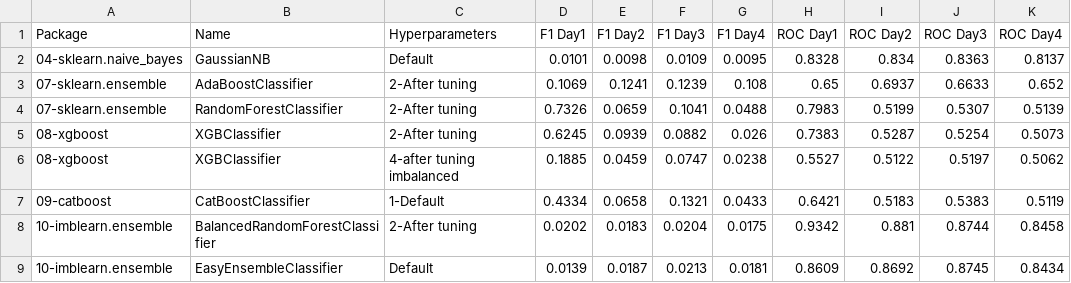
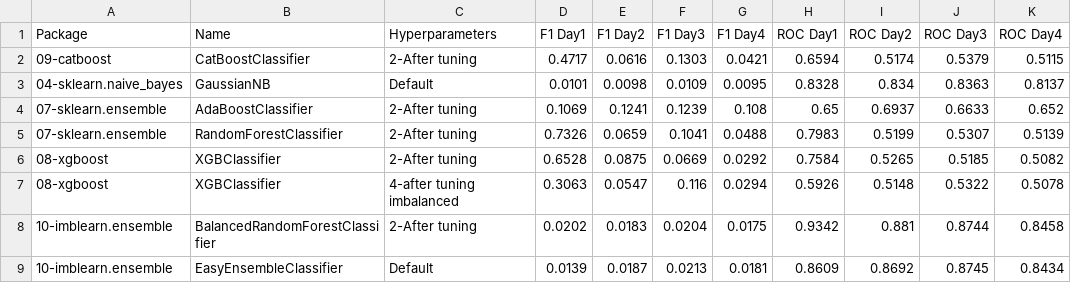
Before and after one commit to franck-benault/creditCardFraudDetection, a CSV file: data/results/performanceNextDays.csv, drawn as a sheet.

```diff
--- a/data/results/performanceNextDays.csv
+++ b/data/results/performanceNextDays.csv
@@ -1,2 +1,3 @@
 Package,Name,Hyperparameters,F1 Day1,F1 Day2,F1 Day3,F1 Day4,ROC Day1,ROC Day2,ROC Day3,ROC Day4
+09-catboost,CatBoostClassifier,2-After tuning,0.4717,0.0616,0.1303,0.0421,0.6594,0.5174,0.5379,0.5115
 04-sklearn.naive_bayes,GaussianNB,Default,0.0101,0.0098,0.0109,0.0095,0.8328,0.834,0.8363,0.8137
@@ -4,5 +5,4 @@ Package,Name,Hyperparameters,F1 Day1,F1 Day2,F1 Day3,F1 Day4,ROC Day1,ROC Day2,R
 07-sklearn.ensemble,RandomForestClassifier,2-After tuning,0.7326,0.0659,0.1041,0.0488,0.7983,0.5199,0.5307,0.5139
-08-xgboost,XGBClassifier,2-After tuning,0.6245,0.0939,0.0882,0.026,0.7383,0.5287,0.5254,0.5073
-08-xgboost,XGBClassifier,4-after tuning imbalanced,0.1885,0.0459,0.0747,0.0238,0.5527,0.5122,0.5197,0.5062
-09-catboost,CatBoostClassifier,1-Default,0.4334,0.0658,0.1321,0.0433,0.6421,0.5183,0.5383,0.5119
+08-xgboost,XGBClassifier,2-After tuning,0.6528,0.0875,0.0669,0.0292,0.7584,0.5265,0.5185,0.5082
+08-xgboost,XGBClassifier,4-after tuning imbalanced,0.3063,0.0547,0.116,0.0294,0.5926,0.5148,0.5322,0.5078
 10-imblearn.ensemble,BalancedRandomForestClassifier,2-After tuning,0.0202,0.0183,0.0204,0.0175,0.9342,0.881,0.8744,0.8458
```
Also changed, not shown: data/results/PerformanceTest.csv, data/results/timeResponse.csv, 3 other files.
